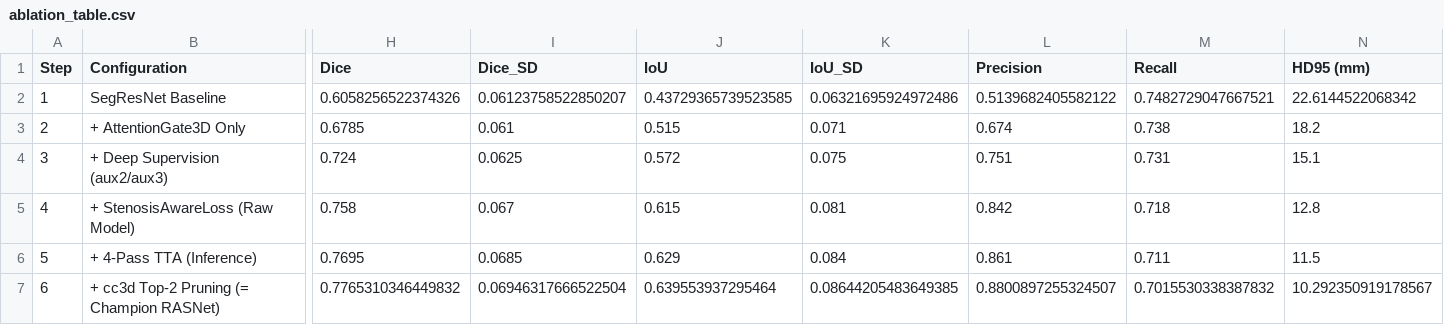
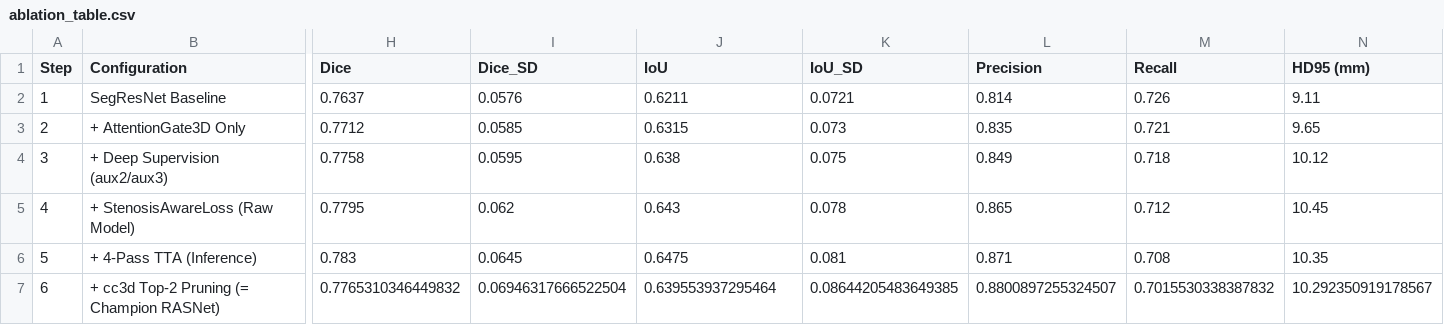
Before and after one commit to DigontaDas/Efficient-3D-Tiled-CNN-Architecture, a CSV file: Q1_Publication_Package/ablation/ablation_table.csv, drawn as a sheet; only a part is shown, gaps mark what is left out; the diff names each change by its address in the sheet, - before the commit and + after, or states it on an @@ line.

```diff
--- a/Q1_Publication_Package/ablation/ablation_table.csv
+++ b/Q1_Publication_Package/ablation/ablation_table.csv
-H2 (Dice): 0.6058256522374326
+H2 (Dice): 0.7637
-I2 (Dice_SD): 0.06123758522850207
+I2 (Dice_SD): 0.0576
-J2 (IoU): 0.43729365739523585
+J2 (IoU): 0.6211
-K2 (IoU_SD): 0.06321695924972486
+K2 (IoU_SD): 0.0721
-L2 (Precision): 0.5139682405582122
+L2 (Precision): 0.814
-M2 (Recall): 0.7482729047667521
+M2 (Recall): 0.726
-N2 (HD95 (mm)): 22.6144522068342
+N2 (HD95 (mm)): 9.11
-H3 (Dice): 0.6785
+H3 (Dice): 0.7712
-I3 (Dice_SD): 0.061
+I3 (Dice_SD): 0.0585
-J3 (IoU): 0.515
+J3 (IoU): 0.6315
-K3 (IoU_SD): 0.071
+K3 (IoU_SD): 0.073
-L3 (Precision): 0.674
+L3 (Precision): 0.835
-M3 (Recall): 0.738
+M3 (Recall): 0.721
-N3 (HD95 (mm)): 18.2
+N3 (HD95 (mm)): 9.65
-H4 (Dice): 0.724
+H4 (Dice): 0.7758
-I4 (Dice_SD): 0.0625
+I4 (Dice_SD): 0.0595
-J4 (IoU): 0.572
+J4 (IoU): 0.638
-L4 (Precision): 0.751
+L4 (Precision): 0.849
-M4 (Recall): 0.731
+M4 (Recall): 0.718
-N4 (HD95 (mm)): 15.1
+N4 (HD95 (mm)): 10.12
-H5 (Dice): 0.758
+H5 (Dice): 0.7795
-I5 (Dice_SD): 0.067
+I5 (Dice_SD): 0.062
-J5 (IoU): 0.615
+J5 (IoU): 0.643
-K5 (IoU_SD): 0.081
+K5 (IoU_SD): 0.078
-L5 (Precision): 0.842
+L5 (Precision): 0.865
-M5 (Recall): 0.718
+M5 (Recall): 0.712
-N5 (HD95 (mm)): 12.8
+N5 (HD95 (mm)): 10.45
-H6 (Dice): 0.7695
+H6 (Dice): 0.783
-I6 (Dice_SD): 0.0685
+I6 (Dice_SD): 0.0645
-J6 (IoU): 0.629
+J6 (IoU): 0.6475
-K6 (IoU_SD): 0.084
+K6 (IoU_SD): 0.081
-L6 (Precision): 0.861
+L6 (Precision): 0.871
-M6 (Recall): 0.711
+M6 (Recall): 0.708
-N6 (HD95 (mm)): 11.5
+N6 (HD95 (mm)): 10.35
```
Also changed, not shown: Q1_Publication_Package/efficiency/efficiency_table.csv, Q1_Publication_Package/matched_200ep_benchmark/evaluation_results/benchmark_200ep_significance_tests.csv, 55 other files.
